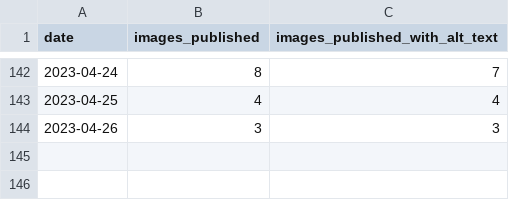
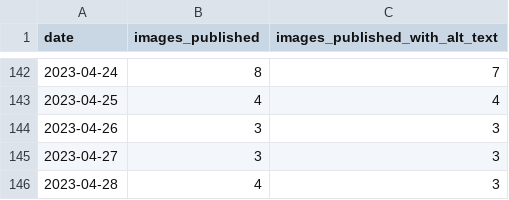
Before and after one commit to michigandaily/alt-text-tracker, a CSV file: data.csv, drawn as a sheet; only a part is shown, gaps mark what is left out.

```diff
--- a/data.csv
+++ b/data.csv
@@ -144 +144,3 @@ date,images_published,images_published_with_alt_text
 2023-04-26,3,3
+2023-04-27,3,3
+2023-04-28,4,3
```
